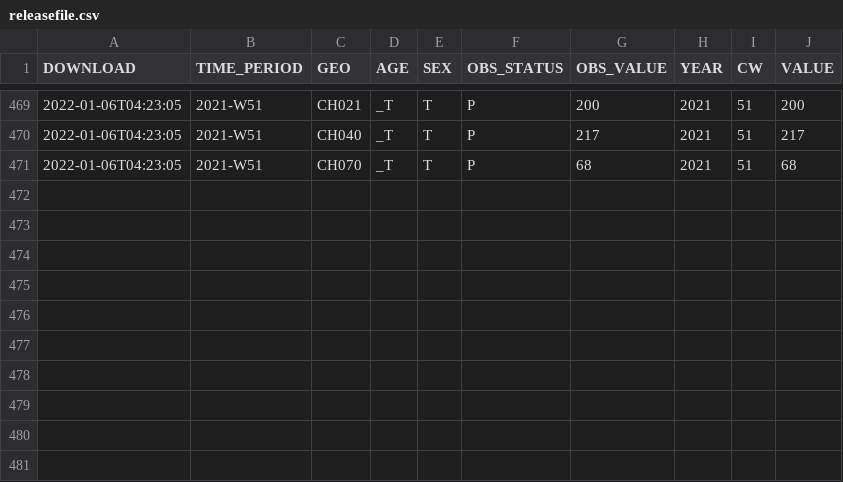
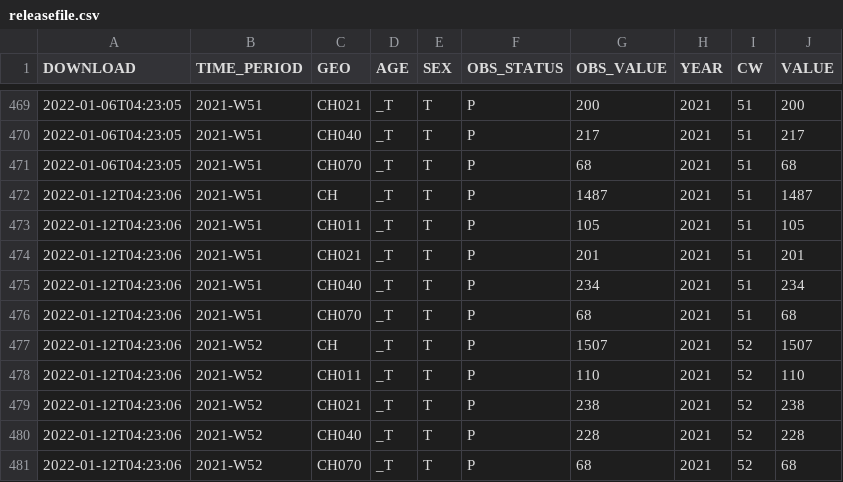
Before and after one commit to norman-ds/momo, a CSV file: download/build/releasefile.csv, drawn as a sheet; only a part is shown, gaps mark what is left out; the diff names each change by its address in the sheet, - before the commit and + after, or states it on an @@ line.

```diff
--- a/download/build/releasefile.csv
+++ b/download/build/releasefile.csv
+row 472: 2022-01-12T04:23:06 | 2021-W51 | CH | _T | T | P | 1487 | 2021 | 51 | 1487
+row 473: 2022-01-12T04:23:06 | 2021-W51 | CH011 | _T | T | P | 105 | 2021 | 51 | 105
+row 474: 2022-01-12T04:23:06 | 2021-W51 | CH021 | _T | T | P | 201 | 2021 | 51 | 201
+row 475: 2022-01-12T04:23:06 | 2021-W51 | CH040 | _T | T | P | 234 | 2021 | 51 | 234
+row 476: 2022-01-12T04:23:06 | 2021-W51 | CH070 | _T | T | P | 68 | 2021 | 51 | 68
+row 477: 2022-01-12T04:23:06 | 2021-W52 | CH | _T | T | P | 1507 | 2021 | 52 | 1507
+row 478: 2022-01-12T04:23:06 | 2021-W52 | CH011 | _T | T | P | 110 | 2021 | 52 | 110
+row 479: 2022-01-12T04:23:06 | 2021-W52 | CH021 | _T | T | P | 238 | 2021 | 52 | 238
+row 480: 2022-01-12T04:23:06 | 2021-W52 | CH040 | _T | T | P | 228 | 2021 | 52 | 228
+row 481: 2022-01-12T04:23:06 | 2021-W52 | CH070 | _T | T | P | 68 | 2021 | 52 | 68
```
Also changed, not shown: download/events/eventlog.csv, 8 other files.
